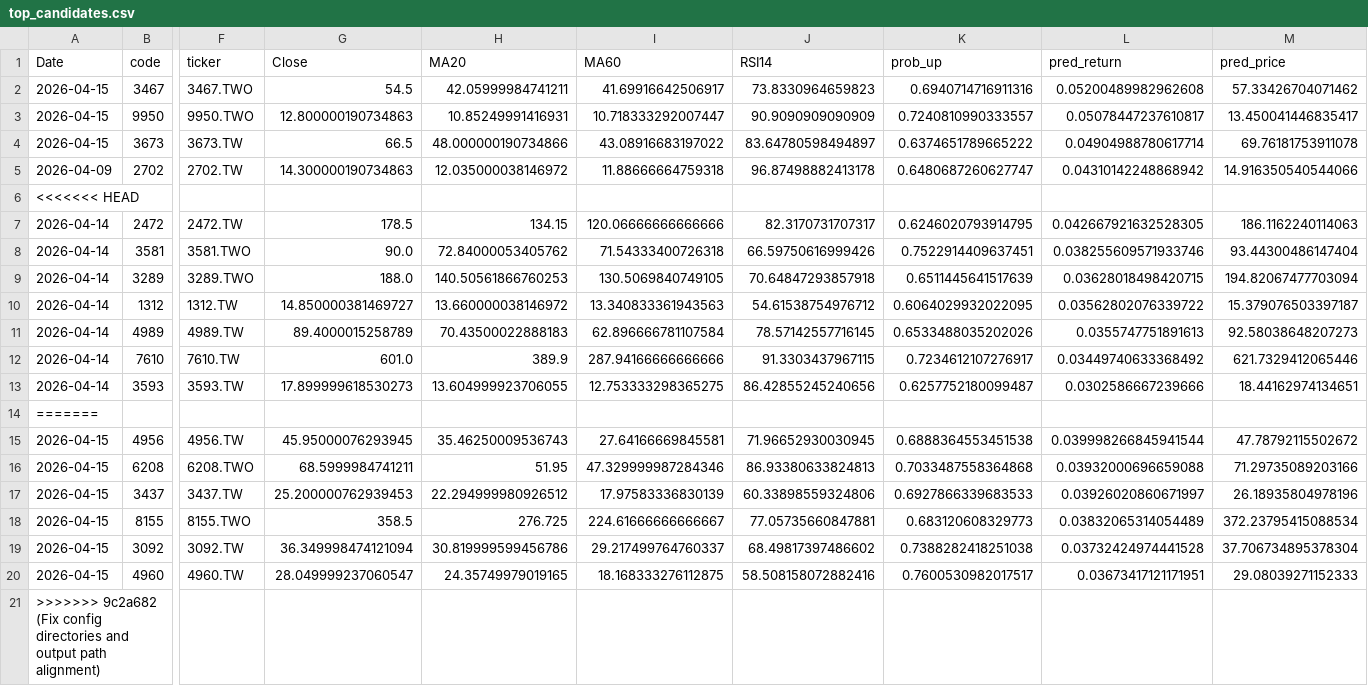
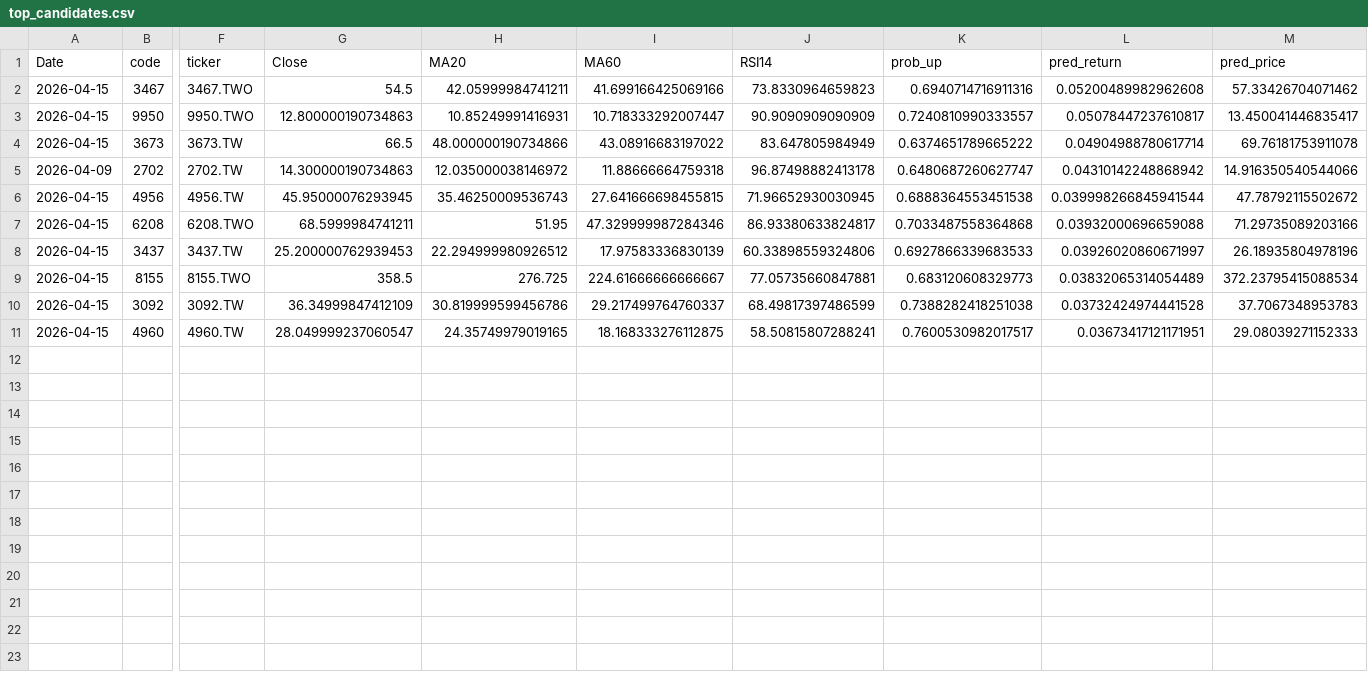
Before and after one commit to tthomas88121/Stock, a CSV file: outputs/top_candidates.csv, drawn as a sheet; only a part is shown, gaps mark what is left out; removed rows and columns are numbered as before the commit, all else as after; rows hold the shown columns only; the diff names each change by its address in the sheet, - before the commit and + after, or states it on an @@ line.

```diff
--- a/outputs/top_candidates.csv
+++ b/outputs/top_candidates.csv
-I2 (MA60): 41.69916642506917
+I2 (MA60): 41.699166425069166
-J4 (RSI14): 83.64780598494897
+J4 (RSI14): 83.647805984949
-row 6: <<<<<<< HEAD
-row 7: 2026-04-14 | 2472 | 2472.TW | 178.5 | 134.15 | 120.06666666666666 | 82.3170731707317 | 0.6246020793914795 | 0.042667921632528305 | 186.1162240114063
-row 8: 2026-04-14 | 3581 | 3581.TWO | 90.0 | 72.84000053405762 | 71.54333400726318 | 66.59750616999426 | 0.7522914409637451 | 0.038255609571933746 | 93.44300486147404
-row 9: 2026-04-14 | 3289 | 3289.TWO | 188.0 | 140.50561866760253 | 130.5069840749105 | 70.64847293857918 | 0.6511445641517639 | 0.03628018498420715 | 194.82067477703094
-row 10: 2026-04-14 | 1312 | 1312.TW | 14.850000381469727 | 13.660000038146972 | 13.340833361943563 | 54.61538754976712 | 0.6064029932022095 | 0.03562802076339722 | 15.379076503397187
-row 11: 2026-04-14 | 4989 | 4989.TW | 89.4000015258789 | 70.43500022888183 | 62.896666781107584 | 78.57142557716145 | 0.6533488035202026 | 0.0355747751891613 | 92.58038648207273
-row 12: 2026-04-14 | 7610 | 7610.TW | 601.0 | 389.9 | 287.94166666666666 | 91.3303437967115 | 0.7234612107276917 | 0.03449740633368492 | 621.7329412065446
-row 13: 2026-04-14 | 3593 | 3593.TW | 17.899999618530273 | 13.604999923706055 | 12.753333298365275 | 86.42855245240656 | 0.6257752180099487 | 0.0302586667239666 | 18.44162974134651
-row 14: =======
-I6 (MA60): 27.64166669845581
+I6 (MA60): 27.641666698455815
-J7 (RSI14): 86.93380633824813
+J7 (RSI14): 86.93380633824817
-G10 (Close): 36.349998474121094
+G10 (Close): 36.34999847412109
-J10 (RSI14): 68.49817397486602
+J10 (RSI14): 68.49817397486599
-M10 (pred_price): 37.706734895378304
+M10 (pred_price): 37.7067348953783
-J11 (RSI14): 58.508158072882416
+J11 (RSI14): 58.50815807288241
-row 21: >>>>>>> 9c2a682 (Fix config directories and output path alignment)
```
Also changed, not shown: 3 other files.
